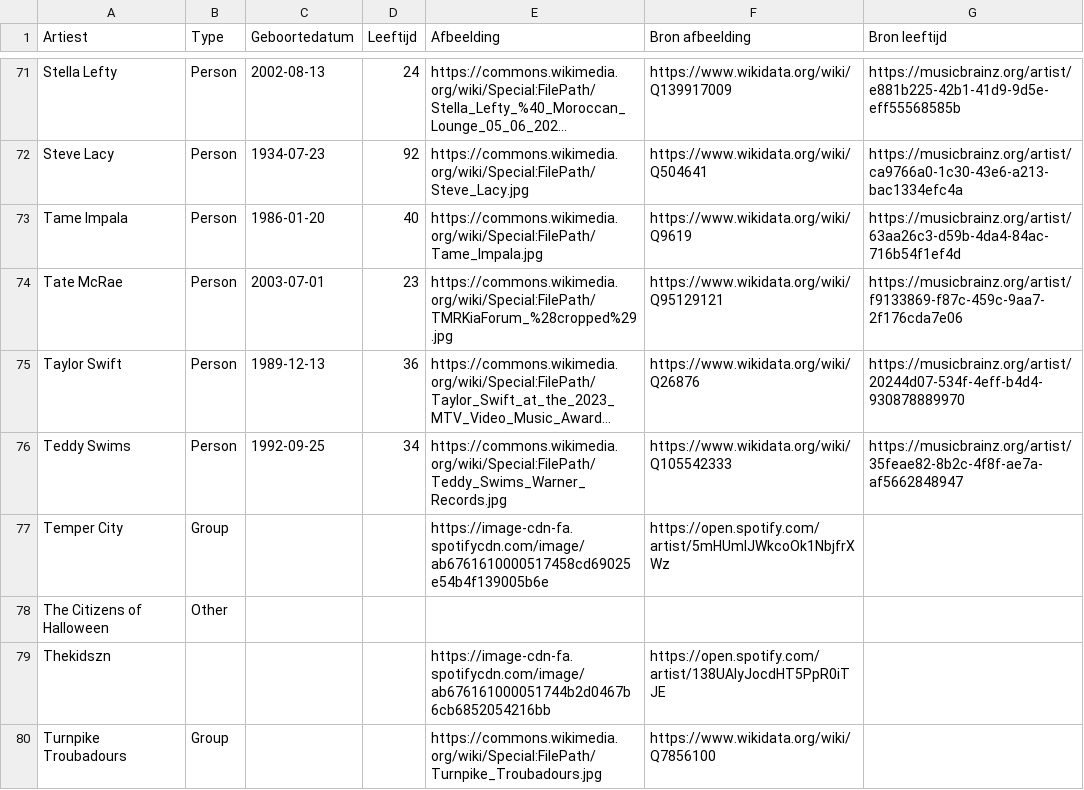
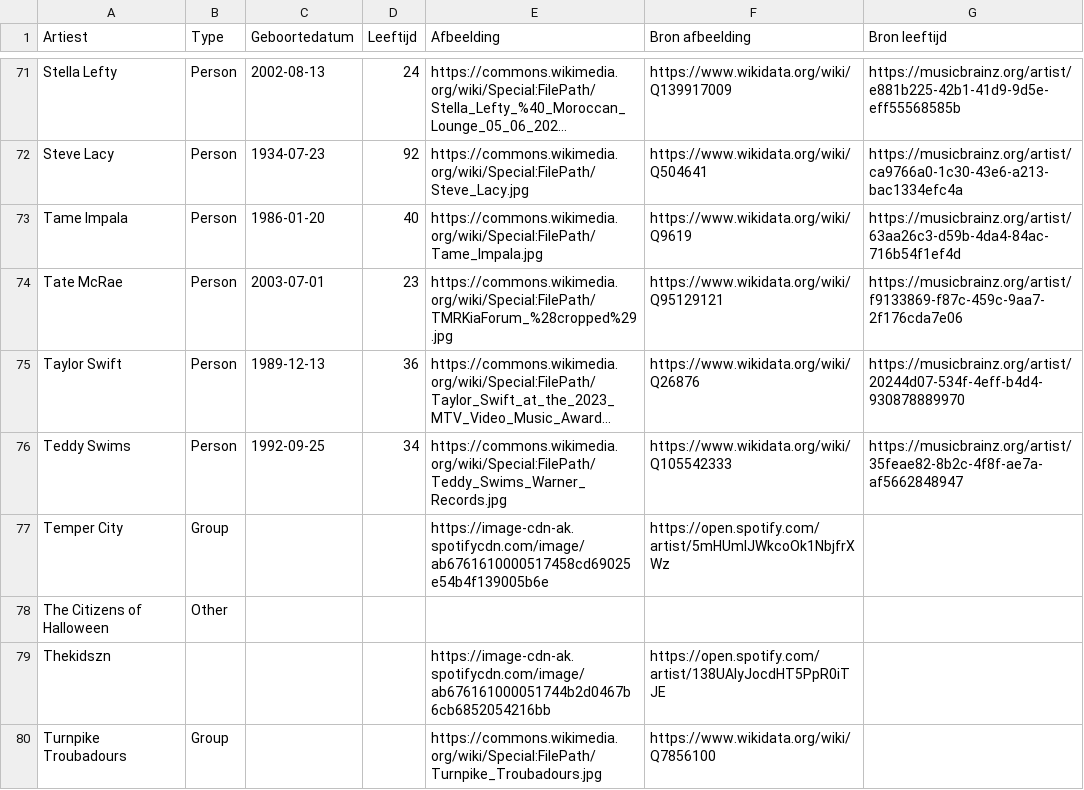
Before and after one commit to seppegoossens99-eng/billboard-hot-100-reversed, a CSV file: billboard_artist_profiles.csv, drawn as a sheet; only a part is shown, gaps mark what is left out; long unchanged cells end in …; the diff covers the shown part only; the diff names each change by its address in the sheet, - before the commit and + after, or states it on an @@ line.

```diff
--- a/billboard_artist_profiles.csv
+++ b/billboard_artist_profiles.csv
-E77 (Afbeelding): https://image-cdn-fa.spotifycdn.com/image/ab6761610000517458cd69025e54b4f139005b6e
+E77 (Afbeelding): https://image-cdn-ak.spotifycdn.com/image/ab6761610000517458cd69025e54b4f139005b6e
-E79 (Afbeelding): https://image-cdn-fa.spotifycdn.com/image/ab676161000051744b2d0467b6cb6852054216bb
+E79 (Afbeelding): https://image-cdn-ak.spotifycdn.com/image/ab676161000051744b2d0467b6cb6852054216bb
```
Also changed, not shown: 11 edited cells elsewhere in this file, billboard_artist_extra.csv, billboard_hot_100_artists.csv, 3 other files.
